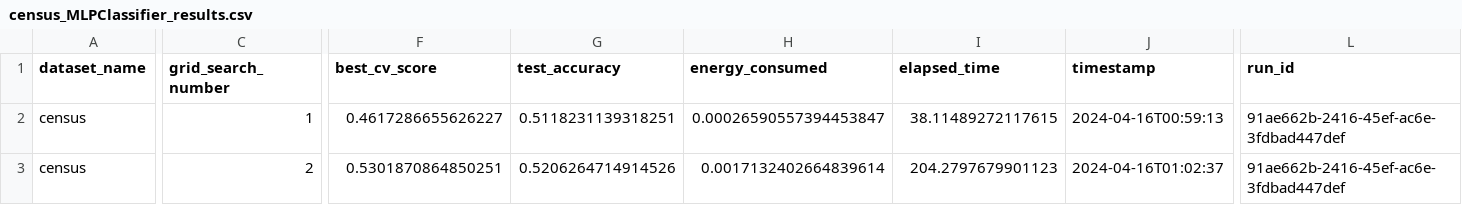
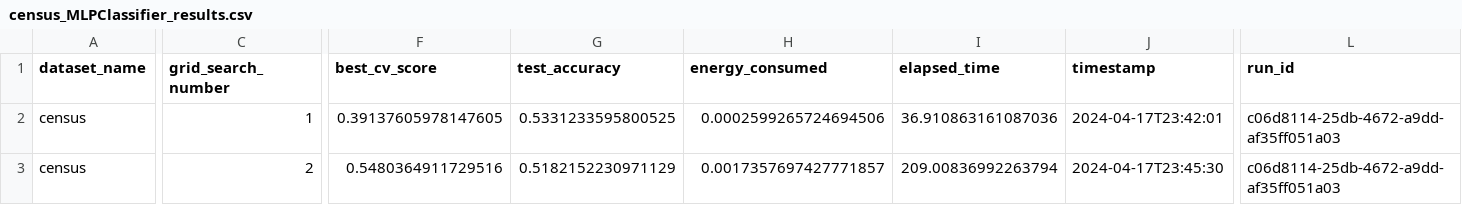
Before and after one commit to Abdomash/ml-energy-consumption, a CSV file: results/Abdallah-pc/census_MLPClassifier_results.csv, drawn as a sheet; only a part is shown, gaps mark what is left out; the diff covers the shown part only; the diff names each change by its address in the sheet, - before the commit and + after, or states it on an @@ line.

Commit message:
abdallah data

```diff
--- a/results/Abdallah-pc/census_MLPClassifier_results.csv
+++ b/results/Abdallah-pc/census_MLPClassifier_results.csv
-F2 (best_cv_score): 0.4617286655626227
+F2 (best_cv_score): 0.39137605978147605
-G2 (test_accuracy): 0.5118231139318251
+G2 (test_accuracy): 0.5331233595800525
-H2 (energy_consumed): 0.00026590557394453847
+H2 (energy_consumed): 0.0002599265724694506
-I2 (elapsed_time): 38.11489272117615
+I2 (elapsed_time): 36.910863161087036
-J2 (timestamp): 2024-04-16T00:59:13
+J2 (timestamp): 2024-04-17T23:42:01
-L2:L3 (run_id): 91ae662b-2416-45ef-ac6e-3fdbad447def
+L2:L3 (run_id): c06d8114-25db-4672-a9dd-af35ff051a03
-F3 (best_cv_score): 0.5301870864850251
+F3 (best_cv_score): 0.5480364911729516
-G3 (test_accuracy): 0.5206264714914526
+G3 (test_accuracy): 0.5182152230971129
-H3 (energy_consumed): 0.0017132402664839614
+H3 (energy_consumed): 0.0017357697427771857
-I3 (elapsed_time): 204.2797679901123
+I3 (elapsed_time): 209.00836992263794
-J3 (timestamp): 2024-04-16T01:02:37
+J3 (timestamp): 2024-04-17T23:45:30
```
Also changed, not shown: 46 edited cells elsewhere in this file, results/Abdallah-pc/RT-IoT2022_MLPClassifier_results.csv, results/Abdallah-pc/RT-IoT2022_RandomForestClassifier_results.csv, 34 other files.
